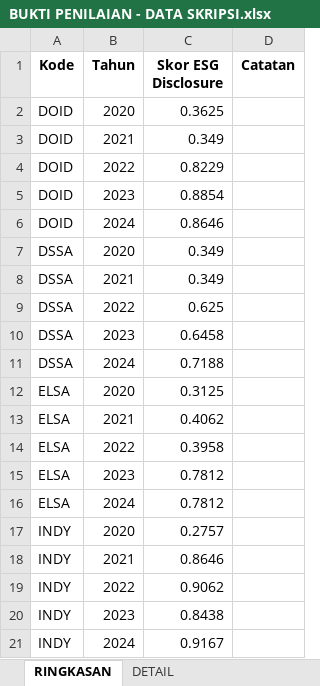
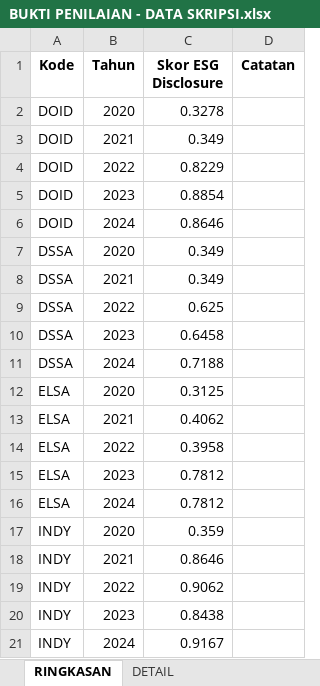
Before and after one commit to MikaelSilvano/ESG, an Excel workbook: hasil/BUKTI PENILAIAN - DATA SKRIPSI.xlsx, sheet RINGKASAN, drawn as a sheet; only a part is shown; values as stored, in another font and other column widths than the file's, no borders; the diff names each change by its address in the sheet, - before the commit and + after, or states it on an @@ line.

```diff
--- a/hasil/BUKTI PENILAIAN - DATA SKRIPSI.xlsx (sheet RINGKASAN)
+++ b/hasil/BUKTI PENILAIAN - DATA SKRIPSI.xlsx (sheet RINGKASAN)
-C2 (Skor ESG Disclosure): 0.3625
+C2 (Skor ESG Disclosure): 0.3278
-C17 (Skor ESG Disclosure): 0.2757
+C17 (Skor ESG Disclosure): 0.359
```
Also changed, not shown: sheet DETAIL, hasil/DATA SKRIPSI - HASIL.xlsx, 10 other files.
